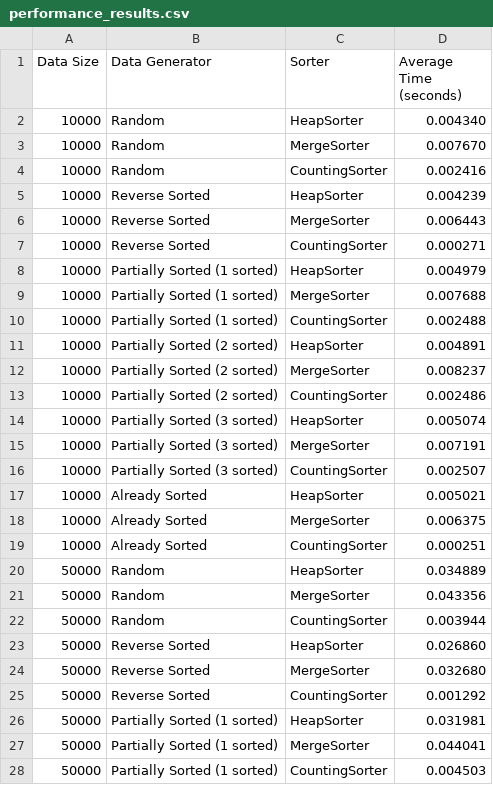
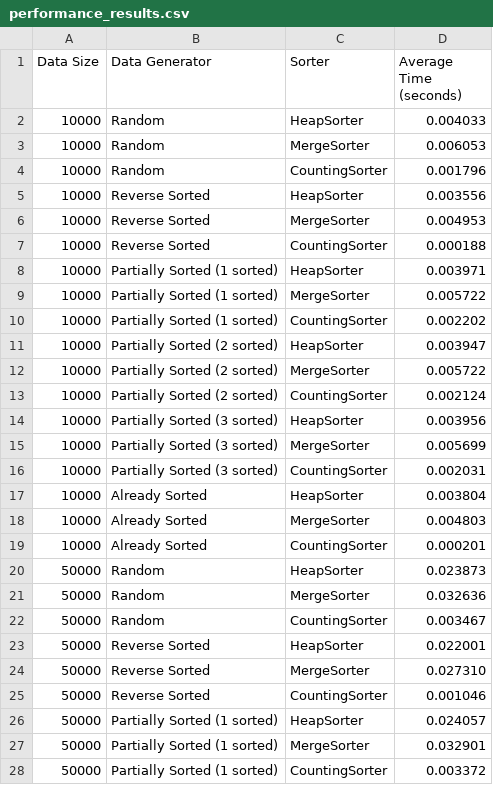
Before and after one commit to timoha323/laba2, a CSV file: cmake-build-debug/performance_results.csv, drawn as a sheet; only a part is shown; the diff covers the shown part only.

```diff
--- a/cmake-build-debug/performance_results.csv
+++ b/cmake-build-debug/performance_results.csv
@@ -1,28 +1,28 @@
 Data Size,Data Generator,Sorter,Average Time (seconds)
-10000,Random,HeapSorter,0.004340
-10000,Random,MergeSorter,0.007670
-10000,Random,CountingSorter,0.002416
-10000,Reverse Sorted,HeapSorter,0.004239
-10000,Reverse Sorted,MergeSorter,0.006443
-10000,Reverse Sorted,CountingSorter,0.000271
-10000,Partially Sorted (1 sorted),HeapSorter,0.004979
-10000,Partially Sorted (1 sorted),MergeSorter,0.007688
-10000,Partially Sorted (1 sorted),CountingSorter,0.002488
-10000,Partially Sorted (2 sorted),HeapSorter,0.004891
-10000,Partially Sorted (2 sorted),MergeSorter,0.008237
-10000,Partially Sorted (2 sorted),CountingSorter,0.002486
-10000,Partially Sorted (3 sorted),HeapSorter,0.005074
-10000,Partially Sorted (3 sorted),MergeSorter,0.007191
-10000,Partially Sorted (3 sorted),CountingSorter,0.002507
-10000,Already Sorted,HeapSorter,0.005021
-10000,Already Sorted,MergeSorter,0.006375
-10000,Already Sorted,CountingSorter,0.000251
-50000,Random,HeapSorter,0.034889
-50000,Random,MergeSorter,0.043356
-50000,Random,CountingSorter,0.003944
-50000,Reverse Sorted,HeapSorter,0.026860
-50000,Reverse Sorted,MergeSorter,0.032680
-50000,Reverse Sorted,CountingSorter,0.001292
-50000,Partially Sorted (1 sorted),HeapSorter,0.031981
-50000,Partially Sorted (1 sorted),MergeSorter,0.044041
-50000,Partially Sorted (1 sorted),CountingSorter,0.004503
+10000,Random,HeapSorter,0.004033
+10000,Random,MergeSorter,0.006053
+10000,Random,CountingSorter,0.001796
+10000,Reverse Sorted,HeapSorter,0.003556
+10000,Reverse Sorted,MergeSorter,0.004953
+10000,Reverse Sorted,CountingSorter,0.000188
+10000,Partially Sorted (1 sorted),HeapSorter,0.003971
+10000,Partially Sorted (1 sorted),MergeSorter,0.005722
+10000,Partially Sorted (1 sorted),CountingSorter,0.002202
+10000,Partially Sorted (2 sorted),HeapSorter,0.003947
+10000,Partially Sorted (2 sorted),MergeSorter,0.005722
+10000,Partially Sorted (2 sorted),CountingSorter,0.002124
+10000,Partially Sorted (3 sorted),HeapSorter,0.003956
+10000,Partially Sorted (3 sorted),MergeSorter,0.005699
+10000,Partially Sorted (3 sorted),CountingSorter,0.002031
+10000,Already Sorted,HeapSorter,0.003804
+10000,Already Sorted,MergeSorter,0.004803
+10000,Already Sorted,CountingSorter,0.000201
+50000,Random,HeapSorter,0.023873
+50000,Random,MergeSorter,0.032636
+50000,Random,CountingSorter,0.003467
+50000,Reverse Sorted,HeapSorter,0.022001
+50000,Reverse Sorted,MergeSorter,0.027310
+50000,Reverse Sorted,CountingSorter,0.001046
+50000,Partially Sorted (1 sorted),HeapSorter,0.024057
+50000,Partially Sorted (1 sorted),MergeSorter,0.032901
+50000,Partially Sorted (1 sorted),CountingSorter,0.003372
```
Also changed, not shown: 27 edited cells elsewhere in this file, 27 other files.
